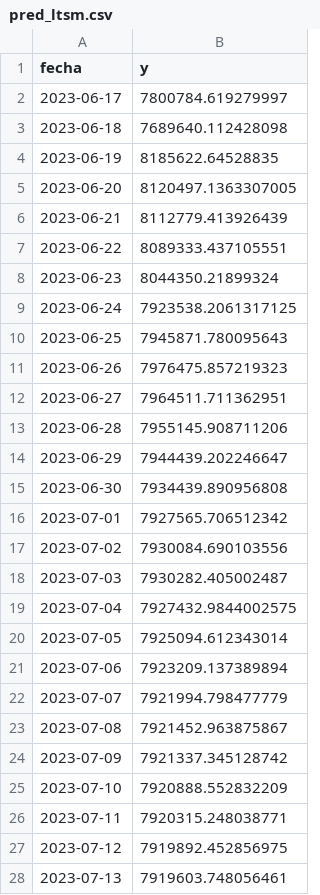
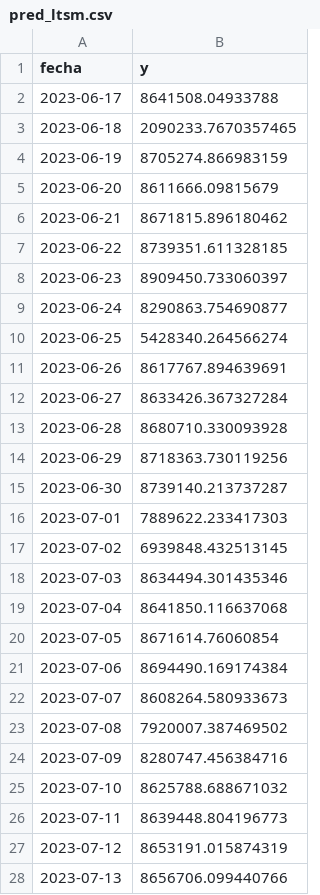
Before and after one commit to jormag4/TFM_ts, a CSV file: data/pred_ltsm.csv, drawn as a sheet; only a part is shown; the diff covers the shown part only.

Commit message:
Add files via upload

```diff
--- a/data/pred_ltsm.csv
+++ b/data/pred_ltsm.csv
@@ -1,28 +1,28 @@
 fecha,y
-2023-06-17,7800784.619279997
-2023-06-18,7689640.112428098
-2023-06-19,8185622.64528835
-2023-06-20,8120497.1363307005
-2023-06-21,8112779.413926439
-2023-06-22,8089333.437105551
-2023-06-23,8044350.21899324
-2023-06-24,7923538.2061317125
-2023-06-25,7945871.780095643
-2023-06-26,7976475.857219323
-2023-06-27,7964511.711362951
-2023-06-28,7955145.908711206
-2023-06-29,7944439.202246647
-2023-06-30,7934439.890956808
-2023-07-01,7927565.706512342
-2023-07-02,7930084.690103556
-2023-07-03,7930282.405002487
-2023-07-04,7927432.9844002575
-2023-07-05,7925094.612343014
-2023-07-06,7923209.137389894
-2023-07-07,7921994.798477779
-2023-07-08,7921452.963875867
-2023-07-09,7921337.345128742
-2023-07-10,7920888.552832209
-2023-07-11,7920315.248038771
-2023-07-12,7919892.452856975
-2023-07-13,7919603.748056461
+2023-06-17,8641508.04933788
+2023-06-18,2090233.7670357465
+2023-06-19,8705274.866983159
+2023-06-20,8611666.09815679
+2023-06-21,8671815.896180462
+2023-06-22,8739351.611328185
+2023-06-23,8909450.733060397
+2023-06-24,8290863.754690877
+2023-06-25,5428340.264566274
+2023-06-26,8617767.894639691
+2023-06-27,8633426.367327284
+2023-06-28,8680710.330093928
+2023-06-29,8718363.730119256
+2023-06-30,8739140.213737287
+2023-07-01,7889622.233417303
+2023-07-02,6939848.432513145
+2023-07-03,8634494.301435346
+2023-07-04,8641850.116637068
+2023-07-05,8671614.76060854
+2023-07-06,8694490.169174384
+2023-07-07,8608264.580933673
+2023-07-08,7920007.387469502
+2023-07-09,8280747.456384716
+2023-07-10,8625788.688671032
+2023-07-11,8639448.804196773
+2023-07-12,8653191.015874319
+2023-07-13,8656706.099440766
```
Also changed, not shown: 3 edited cells elsewhere in this file.
